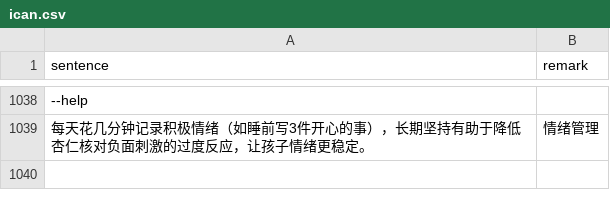
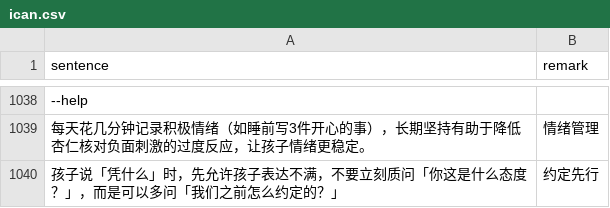
Before and after one commit to HenryLoveMiller/ja, a CSV file: ican.csv, drawn as a sheet; only a part is shown, gaps mark what is left out; the diff names each change by its address in the sheet, - before the commit and + after, or states it on an @@ line.

Commit message:
Add ican: 约定先行,允许孩子表达不满再回看约定

```diff
--- a/ican.csv
+++ b/ican.csv
+row 1040: 孩子说「凭什么」时，先允许孩子表达不满，不要立刻质问「你这是什么态度？」，而是可以多问「我们之前怎么约定的？」 | 约定先行
```
